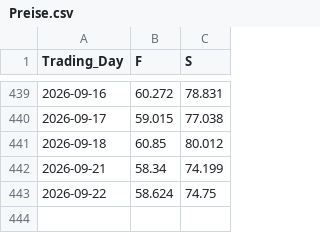
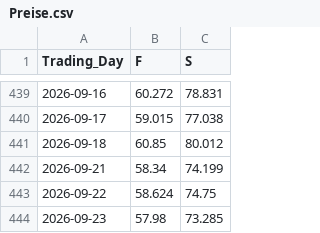
Before and after one commit to Economics-SP-V/Test, a CSV file: Produkte/Preise/Preise.csv, drawn as a sheet; only a part is shown, gaps mark what is left out.

```diff
--- a/Produkte/Preise/Preise.csv
+++ b/Produkte/Preise/Preise.csv
@@ -443 +443,2 @@ Trading_Day,F,S
 2026-09-22,58.624,74.75
+2026-09-23,57.98,73.285
```
Also changed, not shown: Produkte/Preise/KrPr.csv, 2 other files.
